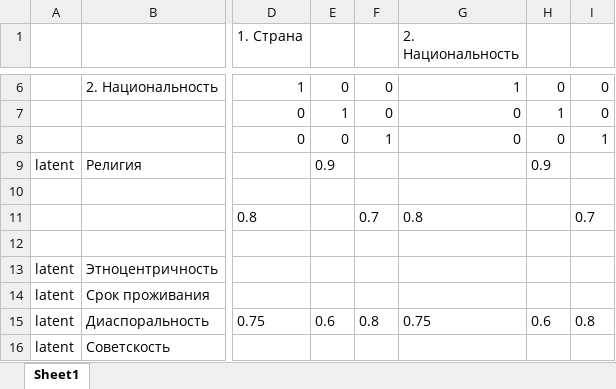
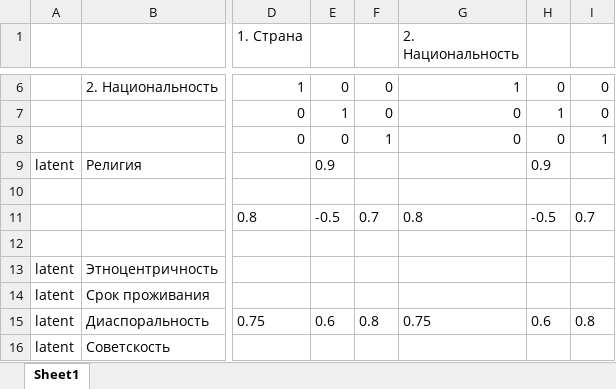
Before and after one commit to isbur/dissertation, an Excel workbook: corr.xlsx, sheet Sheet1, drawn as a sheet; only a part is shown, gaps mark what is left out; values as stored, in another font and other column widths than the file's, no borders; the diff names each change by its address in the sheet, - before the commit and + after, or states it on an @@ line.

Commit message:
Update corr.xlsx

```diff
--- a/corr.xlsx (sheet Sheet1)
+++ b/corr.xlsx (sheet Sheet1)
-E11: (empty)
+E11: -0.5
-H11: (empty)
+H11: -0.5
```
